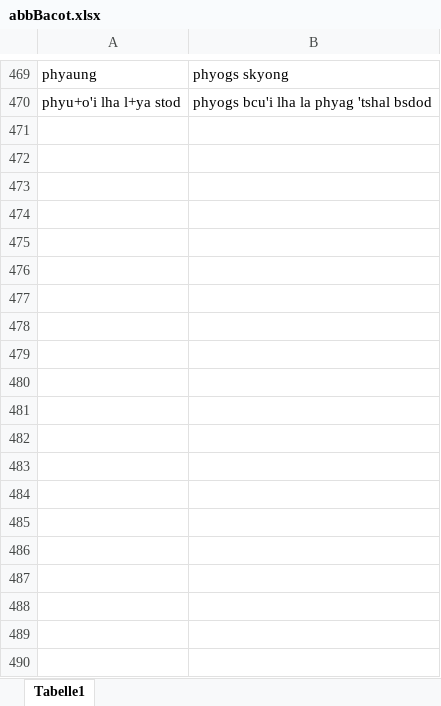
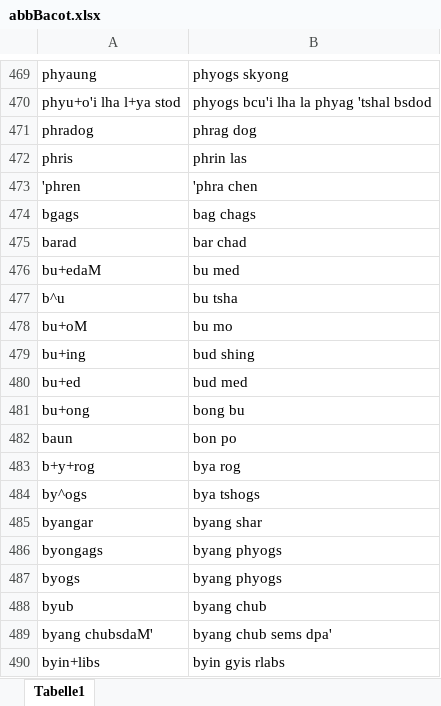
Before and after one commit to brunogml/rKTs, an Excel workbook: zzz in progress/abbBacot.xlsx, sheet Tabelle1, drawn as a sheet; only a part is shown, gaps mark what is left out; values as stored, in another font and other column widths than the file's, no borders; the diff covers the shown part only; the diff names each change by its address in the sheet, - before the commit and + after, or states it on an @@ line.

```diff
--- a/zzz in progress/abbBacot.xlsx (sheet Tabelle1)
+++ b/zzz in progress/abbBacot.xlsx (sheet Tabelle1)
+row 471: phradog | phrag dog
+row 472: phris | phrin las
+row 473: 'phren | 'phra chen
+row 474: bgags | bag chags
+row 475: barad | bar chad
+row 476: bu+edaM | bu med
+row 477: b^u | bu tsha
+row 478: bu+oM | bu mo
+row 479: bu+ing | bud shing
+row 480: bu+ed | bud med
+row 481: bu+ong | bong bu
+row 482: baun | bon po
+row 483: b+y+rog | bya rog
+row 484: by^ogs | bya tshogs
+row 485: byangar | byang shar
+row 486: byongags | byang phyogs
+row 487: byogs | byang phyogs
+row 488: byub | byang chub
+row 489: byang chubsdaM' | byang chub sems dpa'
+row 490: byin+libs | byin gyis rlabs
```
Also changed, not shown: 317 added rows elsewhere in this sheet, 2 other files.
